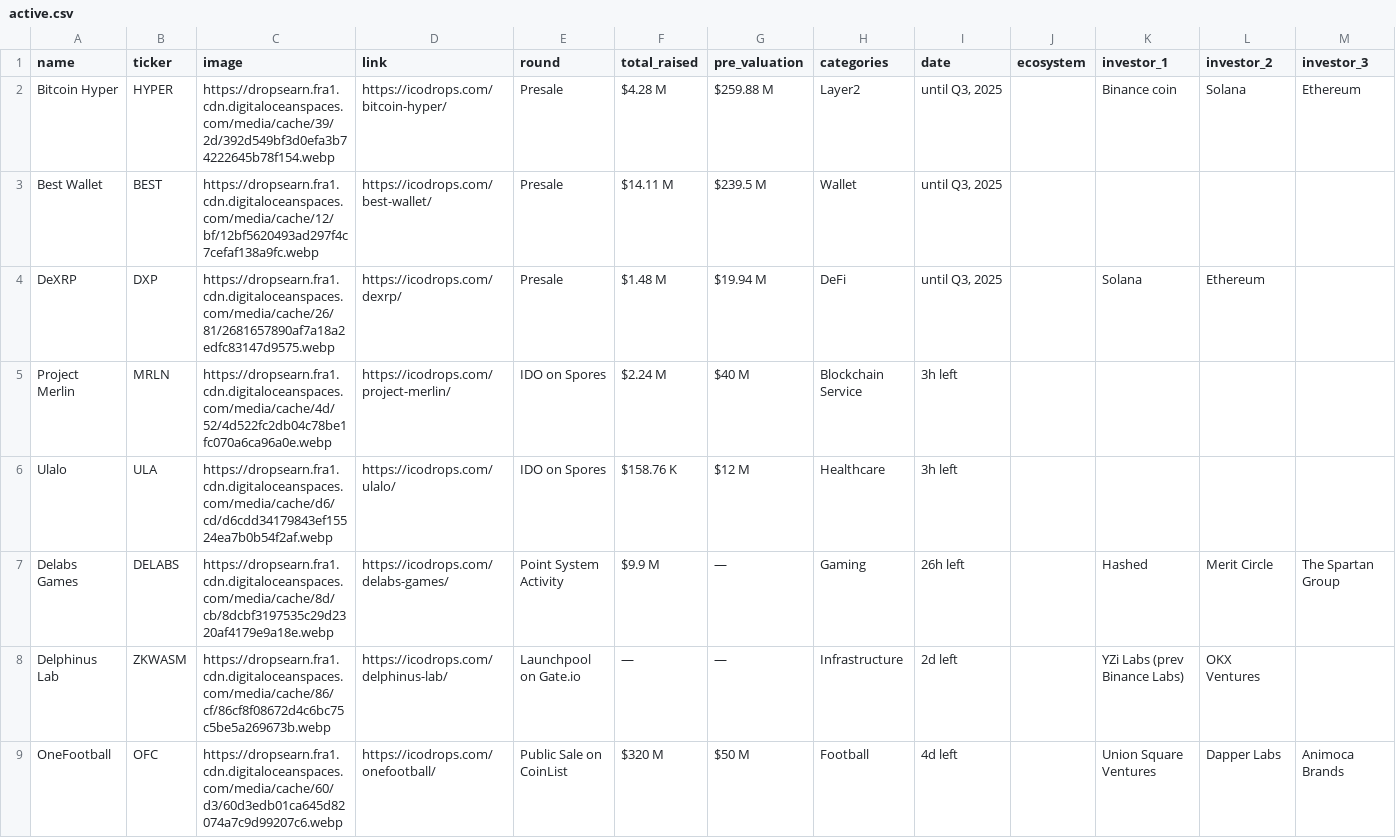
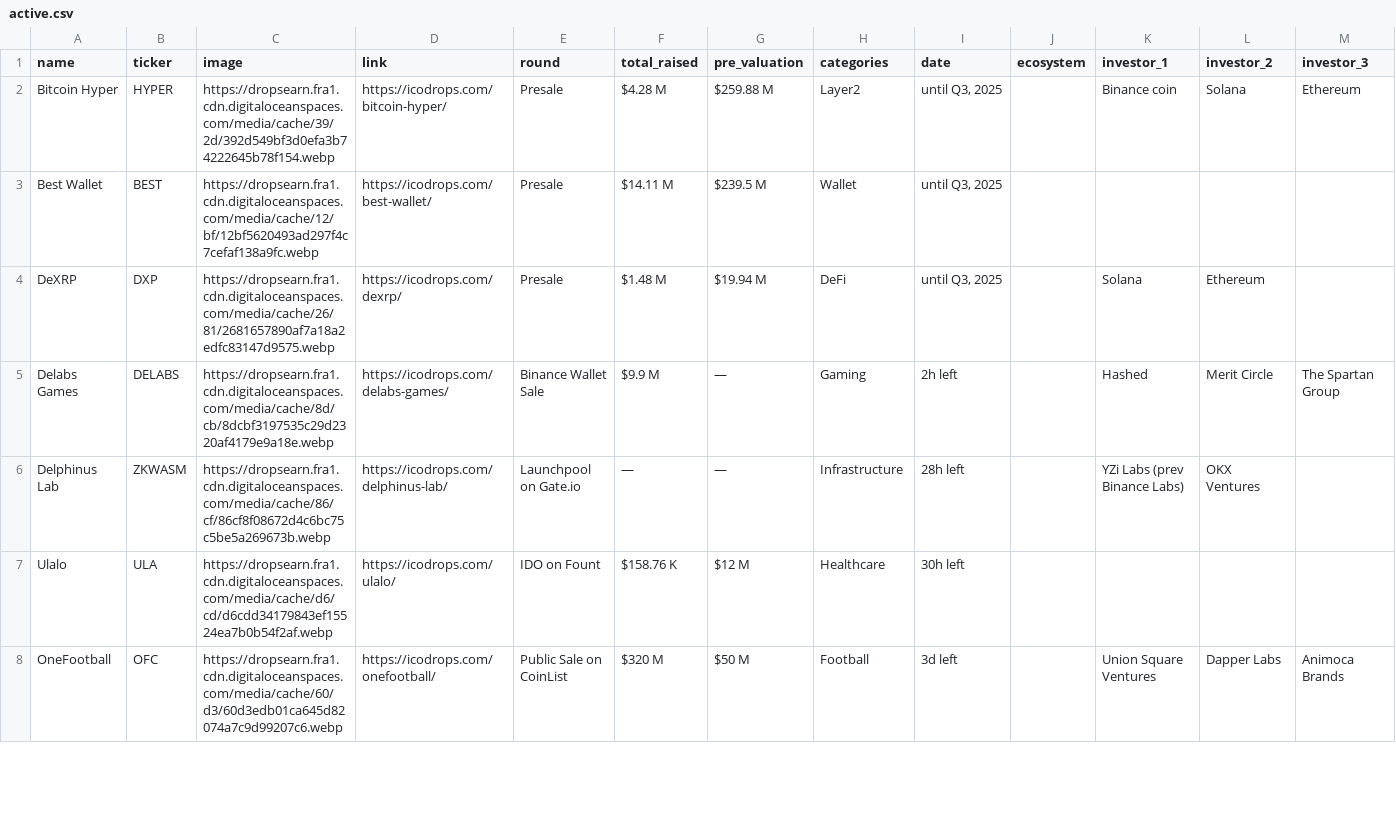
Before and after one commit to rfrm-dao/ICO-IDO-Dashboard, a CSV file: active.csv, drawn as a sheet; only a part is shown; removed rows and columns are numbered as before the commit, all else as after; rows hold the shown columns only; the diff covers the shown part only; the diff names each change by its address in the sheet, - before the commit and + after, or states it on an @@ line.

```diff
--- a/active.csv
+++ b/active.csv
-row 5: Project Merlin | MRLN | https://dropsearn.fra1.cdn.digitaloceanspaces.com/media/cache/4d/52/4d522fc2db04c78be1fc070a6ca96a0e.webp | https://icodrops.com/project-merlin/ | IDO on Spores | $2.24 M | $40 M | Blockchain Service | 3h left
-row 6: Ulalo | ULA | https://dropsearn.fra1.cdn.digitaloceanspaces.com/media/cache/d6/cd/d6cdd34179843ef15524ea7b0b54f2af.webp | https://icodrops.com/ulalo/ | IDO on Spores | $158.76 K | $12 M | Healthcare | 3h left
-E5 (round): Point System Activity
+E5 (round): Binance Wallet Sale
-I5 (date): 26h left
+I5 (date): 2h left
-I6 (date): 2d left
+I6 (date): 28h left
+row 7: Ulalo | ULA | https://dropsearn.fra1.cdn.digitaloceanspaces.com/media/cache/d6/cd/d6cdd34179843ef15524ea7b0b54f2af.webp | https://icodrops.com/ulalo/ | IDO on Fount | $158.76 K | $12 M | Healthcare | 30h left
-I8 (date): 4d left
+I8 (date): 3d left
```
Also changed, not shown: 61 edited cells elsewhere in this file, upcoming.csv.
